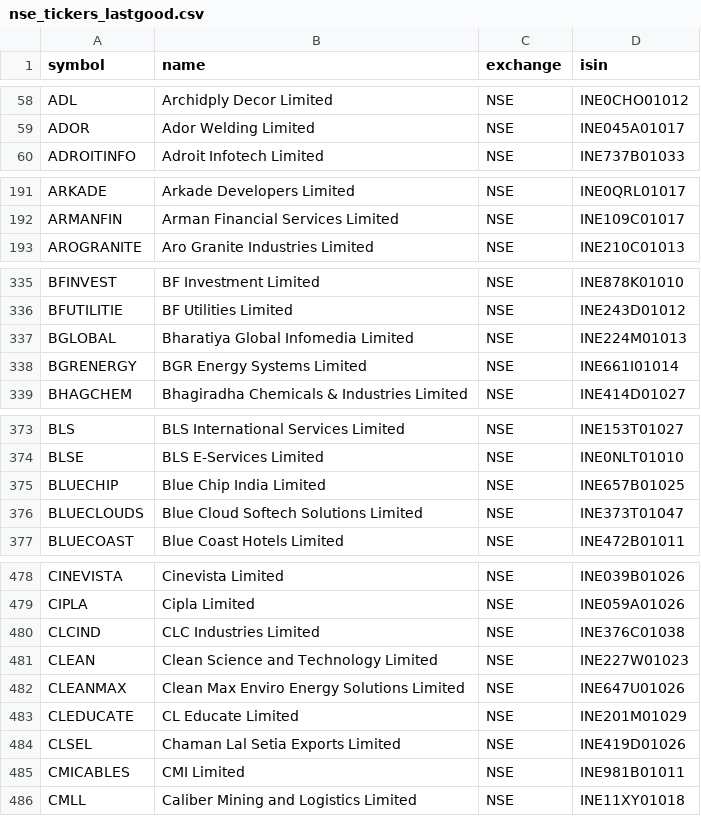
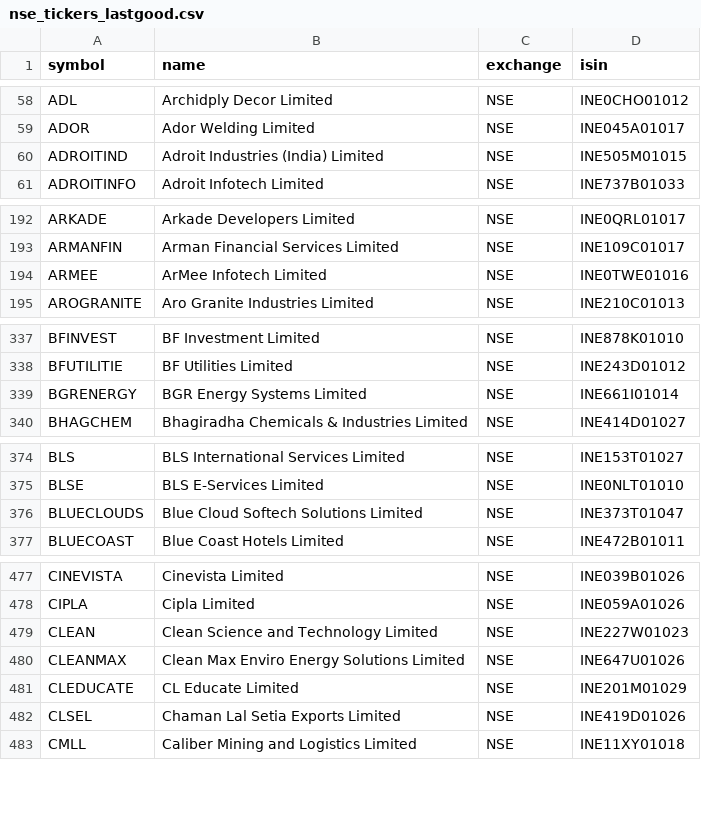
Before and after one commit to Shivam1kedia/Koredent, a CSV file: nse_tickers_lastgood.csv, drawn as a sheet; only a part is shown, gaps mark what is left out; the diff covers the shown part only.

```diff
--- a/nse_tickers_lastgood.csv
+++ b/nse_tickers_lastgood.csv
@@ -59,2 +59,3 @@ ADL,Archidply Decor Limited,NSE,INE0CHO01012
 ADOR,Ador Welding Limited,NSE,INE045A01017
+ADROITIND,Adroit Industries (India) Limited,NSE,INE505M01015
 ADROITINFO,Adroit Infotech Limited,NSE,INE737B01033
@@ -192,2 +193,3 @@ ARKADE,Arkade Developers Limited,NSE,INE0QRL01017
 ARMANFIN,Arman Financial Services Limited,NSE,INE109C01017
+ARMEE,ArMee Infotech Limited,NSE,INE0TWE01016
 AROGRANITE,Aro Granite Industries Limited,NSE,INE210C01013
@@ -336,3 +338,2 @@ BFINVEST,BF Investment Limited,NSE,INE878K01010
 BFUTILITIE,BF Utilities Limited,NSE,INE243D01012
-BGLOBAL,Bharatiya Global Infomedia Limited,NSE,INE224M01013
 BGRENERGY,BGR Energy Systems Limited,NSE,INE661I01014
@@ -374,3 +375,2 @@ BLS,BLS International Services Limited,NSE,INE153T01027
 BLSE,BLS E-Services Limited,NSE,INE0NLT01010
-BLUECHIP,Blue Chip India Limited,NSE,INE657B01025
 BLUECLOUDS,Blue Cloud Softech Solutions Limited,NSE,INE373T01047
@@ -479,3 +478,2 @@ CINEVISTA,Cinevista Limited,NSE,INE039B01026
 CIPLA,Cipla Limited,NSE,INE059A01026
-CLCIND,CLC Industries Limited,NSE,INE376C01038
 CLEAN,Clean Science and Technology Limited,NSE,INE227W01023
@@ -484,3 +482,2 @@ CLEDUCATE,CL Educate Limited,NSE,INE201M01029
 CLSEL,Chaman Lal Setia Exports Limited,NSE,INE419D01026
-CMICABLES,CMI Limited,NSE,INE981B01011
 CMLL,Caliber Mining and Logistics Limited,NSE,INE11XY01018
```
Also changed, not shown: 4 added rows and 11 removed rows elsewhere in this file, universe_tickers.csv, 2 other files.
